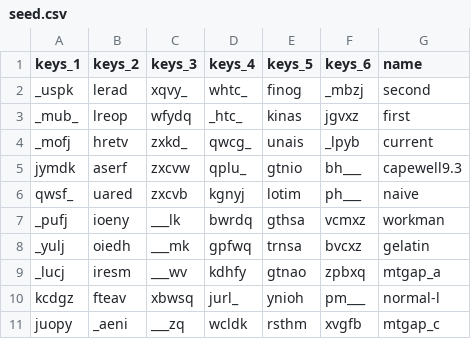
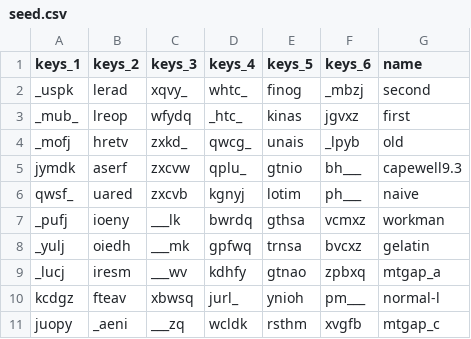
Before and after one commit to sgaliamov/keyvolve, a CSV file: data/seed.csv, drawn as a sheet; only a part is shown.

```diff
--- a/data/seed.csv
+++ b/data/seed.csv
@@ -3,3 +3,3 @@ _uspk,lerad,xqvy_,whtc_,finog,_mbzj,second
 _mub_,lreop,wfydq,_htc_,kinas,jgvxz,first
-_mofj,hretv,zxkd_,qwcg_,unais,_lpyb,current
+_mofj,hretv,zxkd_,qwcg_,unais,_lpyb,old
 jymdk,aserf,zxcvw,qplu_,gtnio,bh___,capewell9.3
```
Also changed, not shown: data/layouts.csv, 3 other files.
